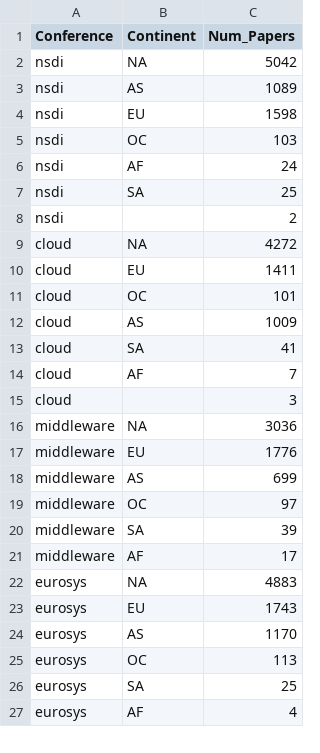
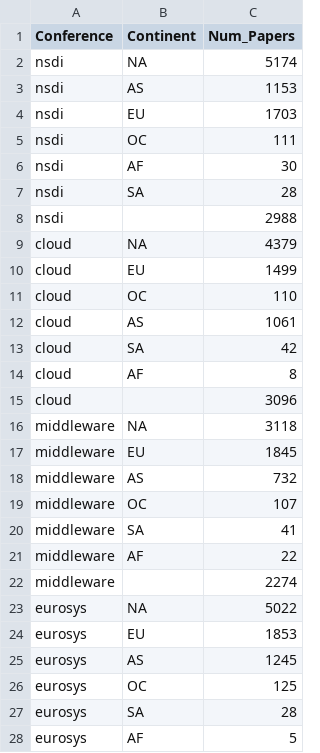
Before and after one commit to Marina-LA/Conference-Data-Plots, a CSV file: ProcessedData/unifiedCitationsData.csv, drawn as a sheet; only a part is shown; the diff covers the shown part only.

Commit message:
Fixed error in citation data CSV

```diff
--- a/ProcessedData/unifiedCitationsData.csv
+++ b/ProcessedData/unifiedCitationsData.csv
@@ -1,27 +1,28 @@
 Conference,Continent,Num_Papers
-nsdi,NA,5042
-nsdi,AS,1089
-nsdi,EU,1598
-nsdi,OC,103
-nsdi,AF,24
-nsdi,SA,25
-nsdi,,2
-cloud,NA,4272
-cloud,EU,1411
-cloud,OC,101
-cloud,AS,1009
-cloud,SA,41
-cloud,AF,7
-cloud,,3
-middleware,NA,3036
-middleware,EU,1776
-middleware,AS,699
-middleware,OC,97
-middleware,SA,39
-middleware,AF,17
-eurosys,NA,4883
-eurosys,EU,1743
-eurosys,AS,1170
-eurosys,OC,113
-eurosys,SA,25
-eurosys,AF,4
+nsdi,NA,5174
+nsdi,AS,1153
+nsdi,EU,1703
+nsdi,OC,111
+nsdi,AF,30
+nsdi,SA,28
+nsdi,,2988
+cloud,NA,4379
+cloud,EU,1499
+cloud,OC,110
+cloud,AS,1061
+cloud,SA,42
+cloud,AF,8
+cloud,,3096
+middleware,NA,3118
+middleware,EU,1845
+middleware,AS,732
+middleware,OC,107
+middleware,SA,41
+middleware,AF,22
+middleware,,2274
+eurosys,NA,5022
+eurosys,EU,1853
+eurosys,AS,1245
+eurosys,OC,125
+eurosys,SA,28
+eurosys,AF,5
```
Also changed, not shown: 43 edited cells elsewhere in this file.
